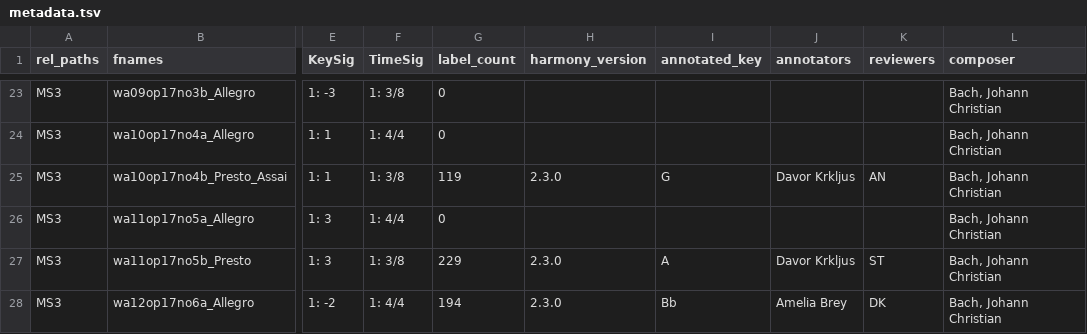
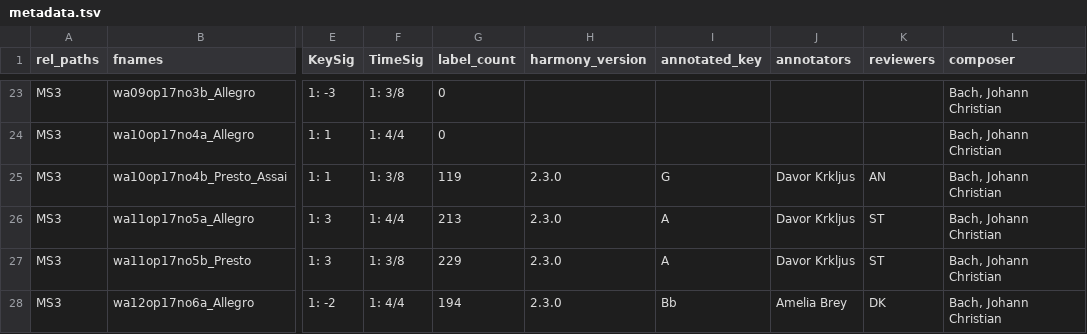
Before and after one commit to DCMLab/jc_bach_sonatas, a TSV file: metadata.tsv, drawn as a sheet; only a part is shown, gaps mark what is left out; the diff names each change by its address in the sheet, - before the commit and + after, or states it on an @@ line.

```diff
--- a/metadata.tsv
+++ b/metadata.tsv
-G26 (label_count): 0
+G26 (label_count): 213
-H26 (harmony_version): (empty)
+H26 (harmony_version): 2.3.0
-I26 (annotated_key): (empty)
+I26 (annotated_key): A
-J26 (annotators): (empty)
+J26 (annotators): Davor Krkljus
-K26 (reviewers): (empty)
+K26 (reviewers): ST
```
Also changed, not shown: harmonies/wa11op17no5a_Allegro.tsv, notes/wa11op17no5a_Allegro.tsv, 1 other file.
